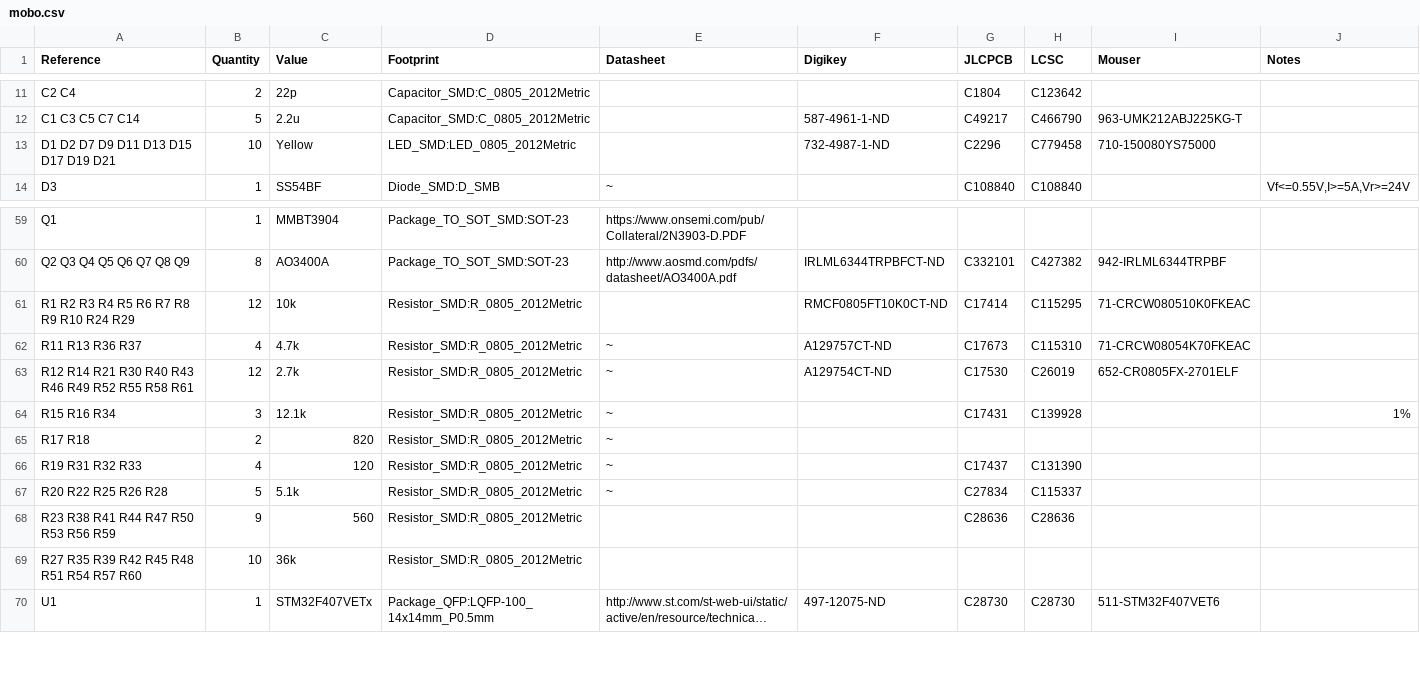
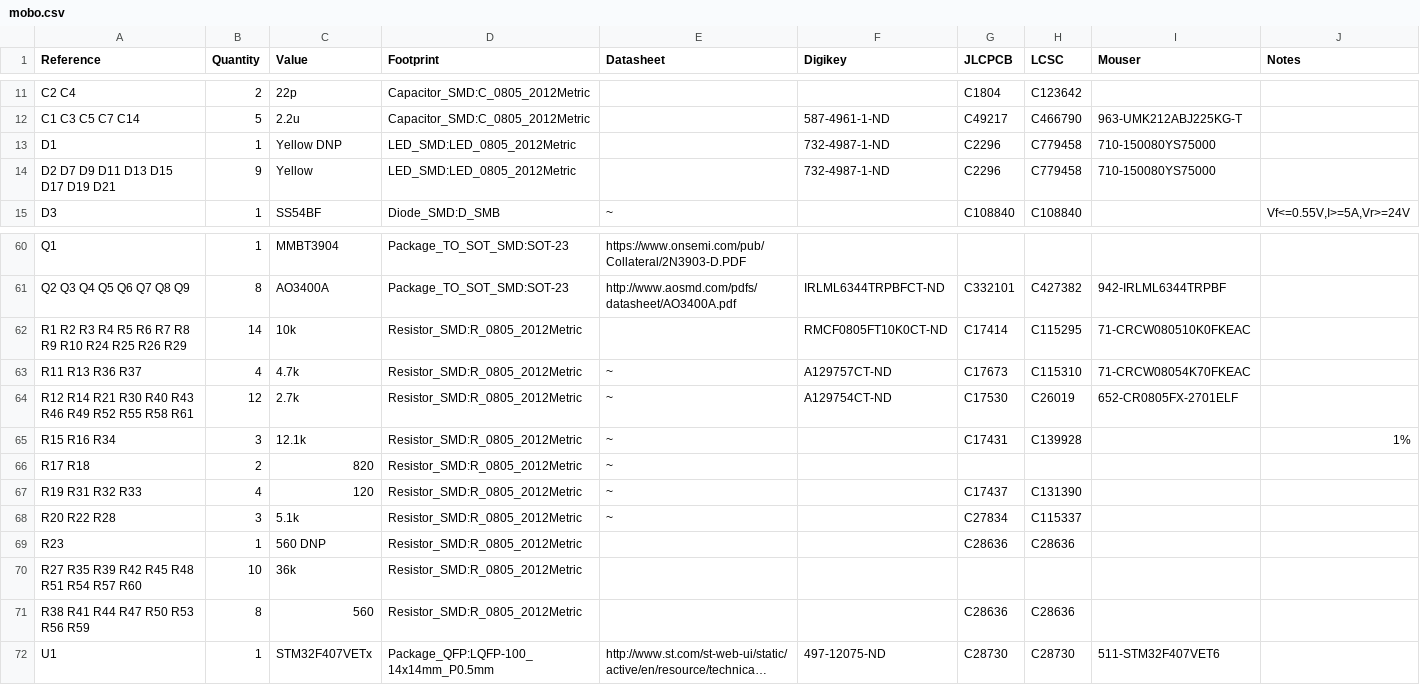
Before and after one commit to opulo-inc/lumenpnp, a CSV file: pnp/pcb/mobo/export/mobo.csv, drawn as a sheet; only a part is shown, gaps mark what is left out; long unchanged cells end in …; addresses are those after the commit; the diff names each change by its address in the sheet, - before the commit and + after, or states it on an @@ line.

```diff
--- a/pnp/pcb/mobo/export/mobo.csv
+++ b/pnp/pcb/mobo/export/mobo.csv
+row 13: D1 | 1 | Yellow DNP | LED_SMD:LED_0805_2012Metric |  | 732-4987-1-ND | C2296 | C779458 | 710-150080YS75000
-A14 (Reference): D1 D2 D7 D9 D11 D13 D15 D17 D19 D21
+A14 (Reference): D2 D7 D9 D11 D13 D15 D17 D19 D21
-B14 (Quantity): 10
+B14 (Quantity): 9
-A62 (Reference): R1 R2 R3 R4 R5 R6 R7 R8 R9 R10 R24 R29
+A62 (Reference): R1 R2 R3 R4 R5 R6 R7 R8 R9 R10 R24 R25 R26 R29
-B62 (Quantity): 12
+B62 (Quantity): 14
-A68 (Reference): R20 R22 R25 R26 R28
+A68 (Reference): R20 R22 R28
-B68 (Quantity): 5
+B68 (Quantity): 3
-A69 (Reference): R23 R38 R41 R44 R47 R50 R53 R56 R59
+A69 (Reference): R23
-B69 (Quantity): 9
+B69 (Quantity): 1
-C69 (Value): 560
+C69 (Value): 560 DNP
+row 71: R38 R41 R44 R47 R50 R53 R56 R59 | 8 | 560 | Resistor_SMD:R_0805_2012Metric |  |  | C28636 | C28636
```
Also changed, not shown: pnp/pcb/mobo/export/gerbers/mobo-top_pos.csv, pnp/pcb/mobo/export/mobo-bom.csv, 39 other files.
